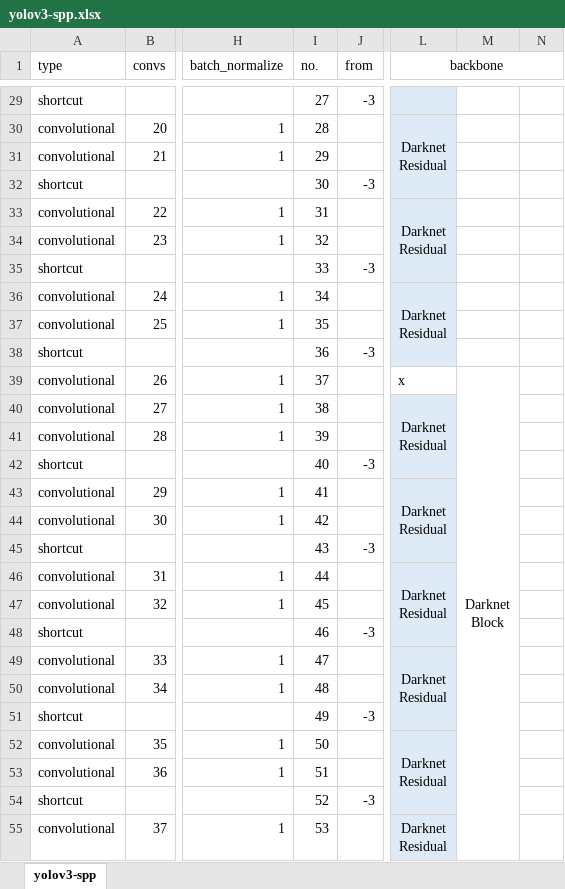
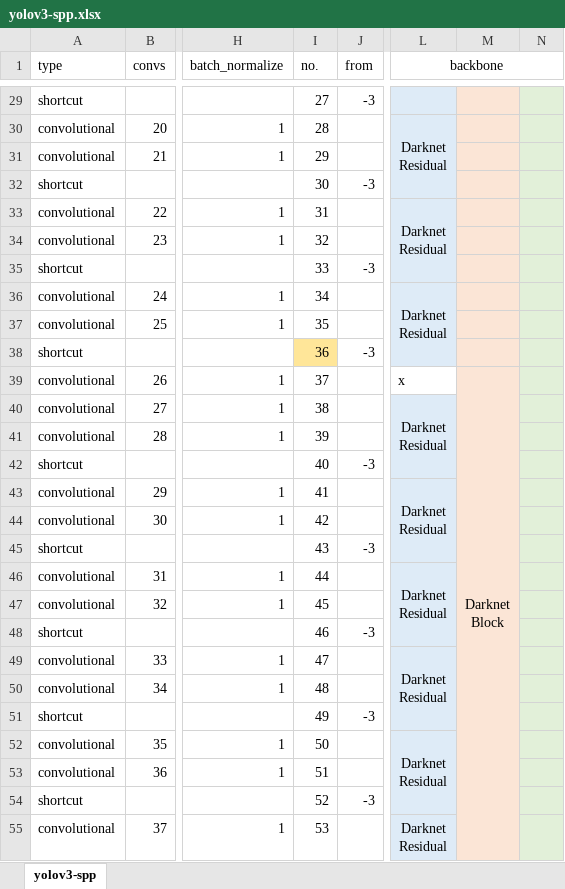
Before and after one commit to tetutaro/yolo_various_framework, an Excel workbook: tools/yolov3-spp.xlsx, sheet yolov3-spp, drawn as a sheet; only a part is shown, gaps mark what is left out; values as stored, in another font and other column widths than the file's, no borders; the diff covers the shown part only; the diff names each change by its address in the sheet, - before the commit and + after, or states it on an @@ line.

```diff
--- a/tools/yolov3-spp.xlsx (sheet yolov3-spp)
+++ b/tools/yolov3-spp.xlsx (sheet yolov3-spp)
-M29:M39 fill: none
+M29:M39 fill: #FBE5D6
-N29:N55 fill: none
+N29:N55 fill: #E2F0D9
-I38 fill: none
+I38 fill: #FFE699
```
Also changed, not shown: cell formats elsewhere in this sheet, tools/yolov3-tiny.xlsx, tools/yolov3.xlsx, 8 other files.
